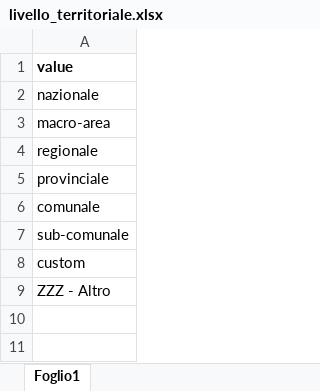
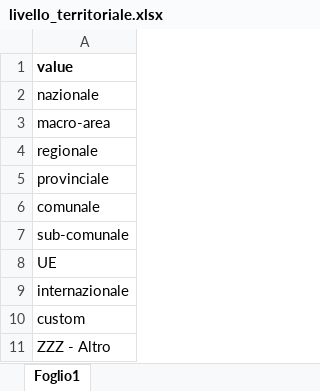
Before and after one commit to fsalatesantone/ProID, an Excel workbook: data/lookups/livello_territoriale.xlsx, sheet Foglio1, drawn as a sheet; values as stored, in another font and other column widths than the file's, no borders; charts and pictures not drawn; the diff names each change by its address in the sheet, - before the commit and + after, or states it on an @@ line.

```diff
--- a/data/lookups/livello_territoriale.xlsx (sheet Foglio1)
+++ b/data/lookups/livello_territoriale.xlsx (sheet Foglio1)
+row 8: UE
+row 9: internazionale
```
Also changed, not shown: charts or pictures, data/lookups/dominio.xlsx, data/lookups/fonti_dati.xlsx, 1 other file.
